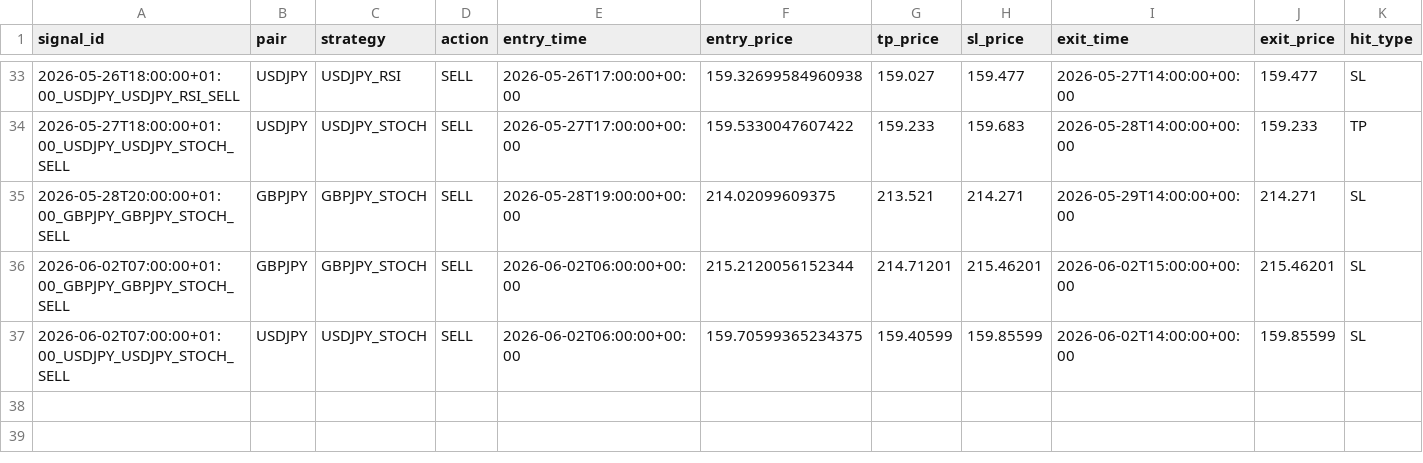
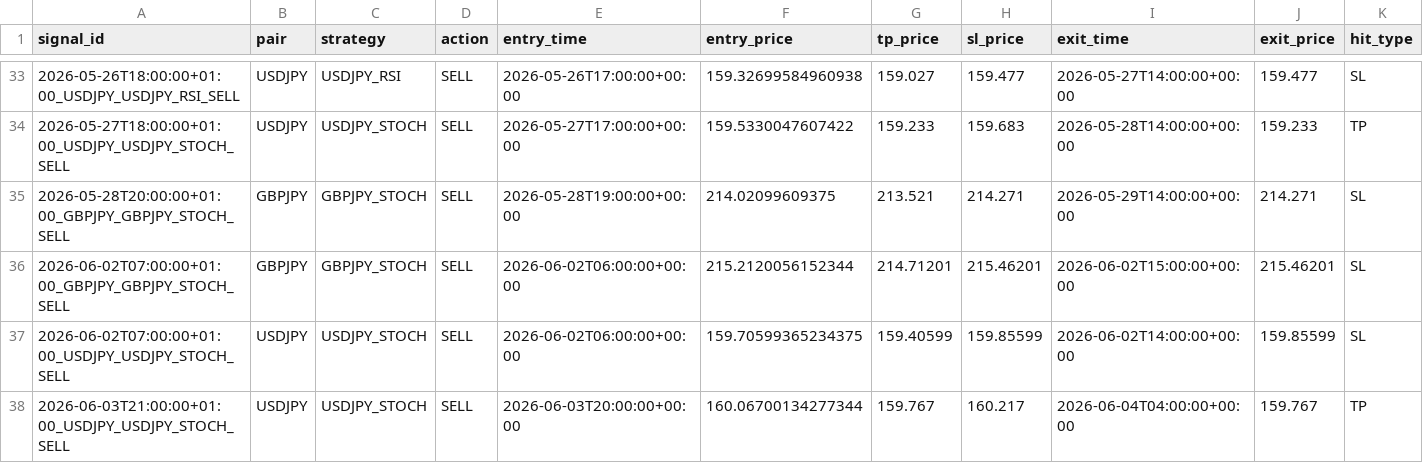
Before and after one commit to ichikawa27/fx-signals, a CSV file: logs/results_tpsl.csv, drawn as a sheet; only a part is shown, gaps mark what is left out; rows hold the shown columns only; the diff names each change by its address in the sheet, - before the commit and + after, or states it on an @@ line.

```diff
--- a/logs/results_tpsl.csv
+++ b/logs/results_tpsl.csv
+row 38: 2026-06-03T21:00:00+01:00_USDJPY_USDJPY_STOCH_SELL | USDJPY | USDJPY_STOCH | SELL | 2026-06-03T20:00:00+00:00 | 160.06700134277344 | 159.767 | 160.217 | 2026-06-04T04:00:00+00:00 | 159.767 | TP
```
